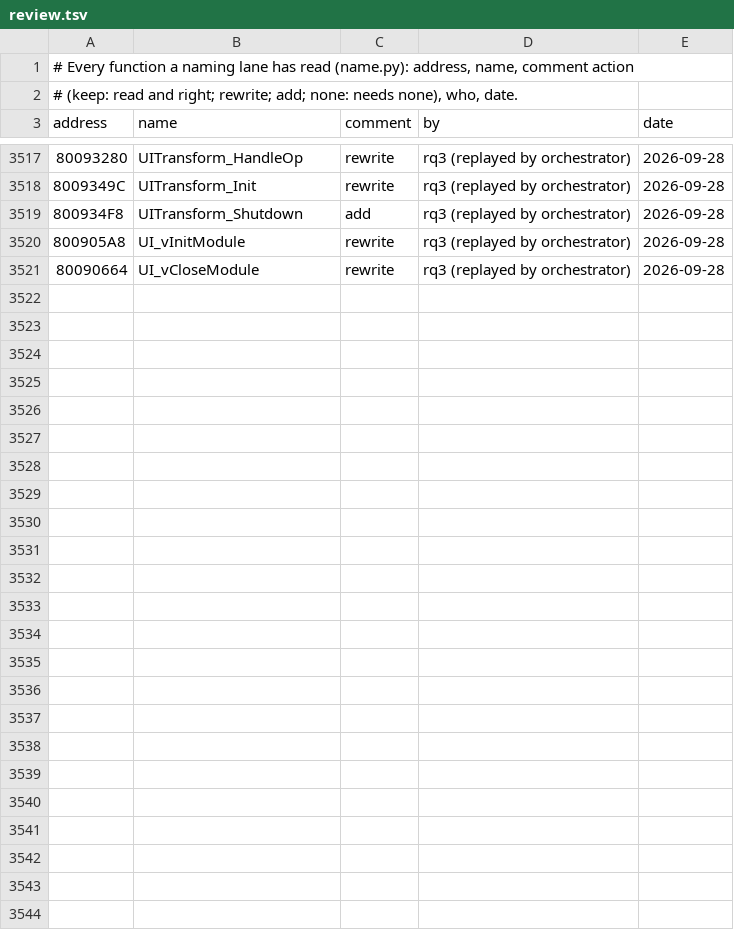
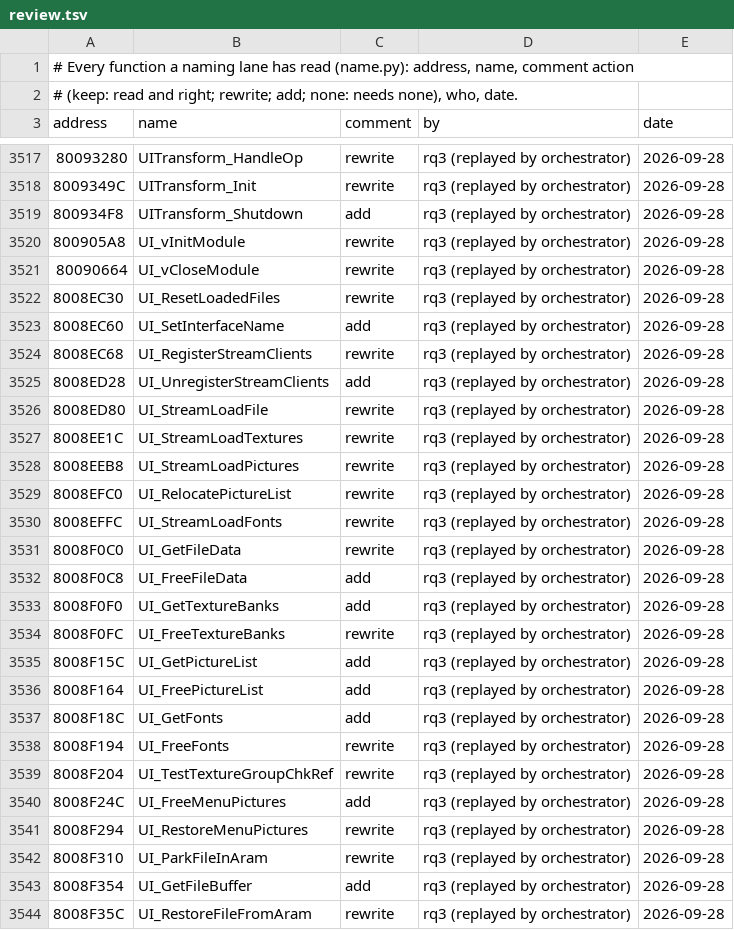
Before and after one commit to mitsevox/tw2004, a TSV file: config/GW4E69/review.tsv, drawn as a sheet; only a part is shown, gaps mark what is left out; the diff names each change by its address in the sheet, - before the commit and + after, or states it on an @@ line.

```diff
--- a/config/GW4E69/review.tsv
+++ b/config/GW4E69/review.tsv
+row 3522: 8008EC30 | UI_ResetLoadedFiles | rewrite | rq3 (replayed by orchestrator) | 2026-09-28
+row 3523: 8008EC60 | UI_SetInterfaceName | add | rq3 (replayed by orchestrator) | 2026-09-28
+row 3524: 8008EC68 | UI_RegisterStreamClients | rewrite | rq3 (replayed by orchestrator) | 2026-09-28
+row 3525: 8008ED28 | UI_UnregisterStreamClients | add | rq3 (replayed by orchestrator) | 2026-09-28
+row 3526: 8008ED80 | UI_StreamLoadFile | rewrite | rq3 (replayed by orchestrator) | 2026-09-28
+row 3527: 8008EE1C | UI_StreamLoadTextures | rewrite | rq3 (replayed by orchestrator) | 2026-09-28
+row 3528: 8008EEB8 | UI_StreamLoadPictures | rewrite | rq3 (replayed by orchestrator) | 2026-09-28
+row 3529: 8008EFC0 | UI_RelocatePictureList | rewrite | rq3 (replayed by orchestrator) | 2026-09-28
+row 3530: 8008EFFC | UI_StreamLoadFonts | rewrite | rq3 (replayed by orchestrator) | 2026-09-28
+row 3531: 8008F0C0 | UI_GetFileData | rewrite | rq3 (replayed by orchestrator) | 2026-09-28
+row 3532: 8008F0C8 | UI_FreeFileData | add | rq3 (replayed by orchestrator) | 2026-09-28
+row 3533: 8008F0F0 | UI_GetTextureBanks | add | rq3 (replayed by orchestrator) | 2026-09-28
+row 3534: 8008F0FC | UI_FreeTextureBanks | rewrite | rq3 (replayed by orchestrator) | 2026-09-28
+row 3535: 8008F15C | UI_GetPictureList | add | rq3 (replayed by orchestrator) | 2026-09-28
+row 3536: 8008F164 | UI_FreePictureList | add | rq3 (replayed by orchestrator) | 2026-09-28
+row 3537: 8008F18C | UI_GetFonts | add | rq3 (replayed by orchestrator) | 2026-09-28
+row 3538: 8008F194 | UI_FreeFonts | rewrite | rq3 (replayed by orchestrator) | 2026-09-28
+row 3539: 8008F204 | UI_TestTextureGroupChkRef | rewrite | rq3 (replayed by orchestrator) | 2026-09-28
+row 3540: 8008F24C | UI_FreeMenuPictures | add | rq3 (replayed by orchestrator) | 2026-09-28
+row 3541: 8008F294 | UI_RestoreMenuPictures | rewrite | rq3 (replayed by orchestrator) | 2026-09-28
+row 3542: 8008F310 | UI_ParkFileInAram | rewrite | rq3 (replayed by orchestrator) | 2026-09-28
+row 3543: 8008F354 | UI_GetFileBuffer | add | rq3 (replayed by orchestrator) | 2026-09-28
+row 3544: 8008F35C | UI_RestoreFileFromAram | rewrite | rq3 (replayed by orchestrator) | 2026-09-28
```
Also changed, not shown: 11 other files.
